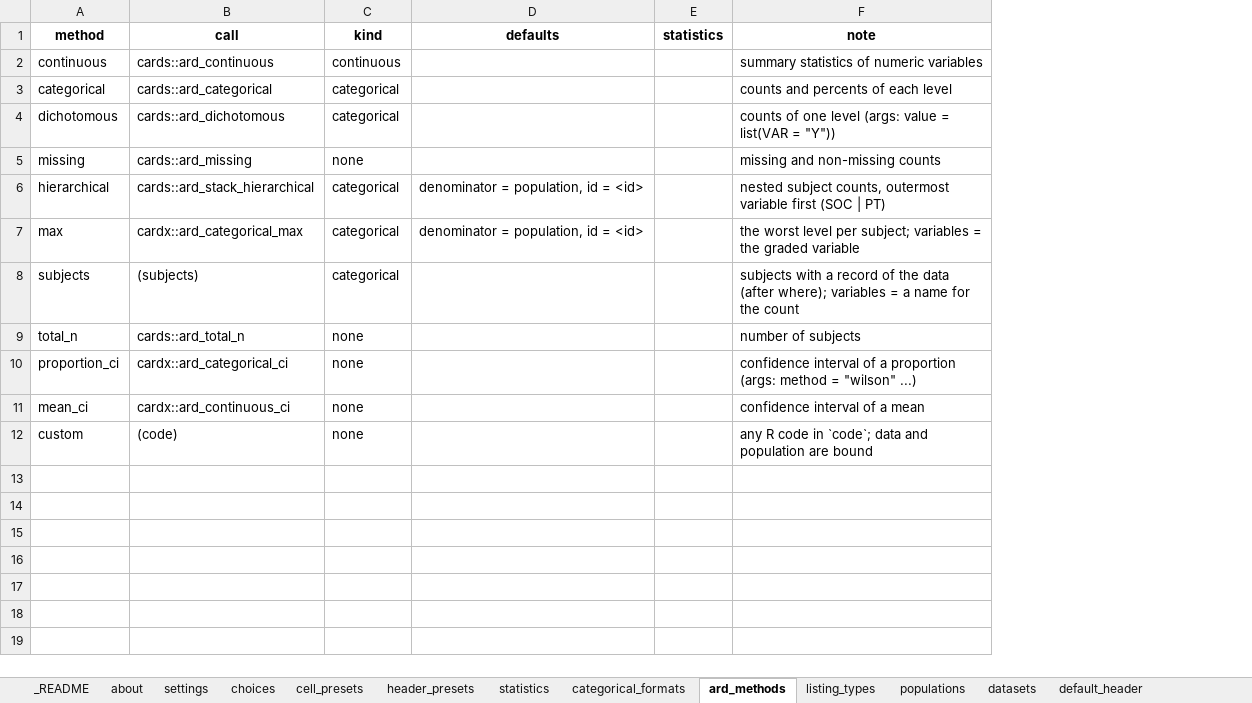
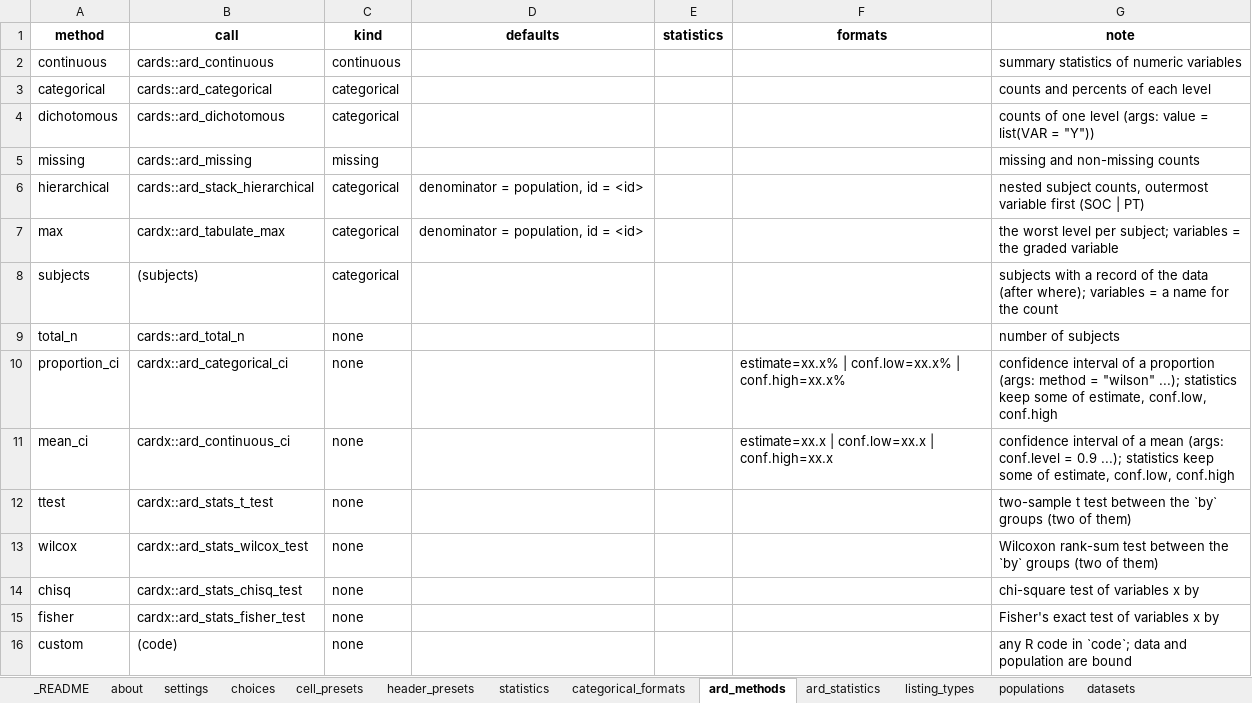
Before and after one commit to ichirio/tflplanner, an Excel workbook: inst/standards/company_standards_draft.xlsx, sheet ard_methods, drawn as a sheet; values as stored, in another font and other column widths than the file's, no borders; addresses are those after the commit; the diff names each change by its address in the sheet, - before the commit and + after, or states it on an @@ line.

```diff
--- a/inst/standards/company_standards_draft.xlsx (sheet ard_methods)
+++ b/inst/standards/company_standards_draft.xlsx (sheet ard_methods)
+sheet tab: ard_statistics
+column F (formats), rows 10-11: estimate=xx.x% | conf.low=xx.x% | conf.high=xx.x% | estimate=xx.x | conf.low=xx.x | conf.high=xx.x
-C5 (kind): none
+C5 (kind): missing
-B7 (call): cardx::ard_categorical_max
+B7 (call): cardx::ard_tabulate_max
-G10 (note): …= "wilson" ...)
+G10 (note): …= "wilson" ...); statistics keep some of estimate, conf.low, conf.high
-G11 (note): …a mean
+G11 (note): …a mean (args: conf.level = 0.9 ...); statistics keep some of estimate, conf.low, conf.high
+row 12: ttest | cardx::ard_stats_t_test | none |  |  |  | two-sample t test between the `by` groups (two of them)
+row 13: wilcox | cardx::ard_stats_wilcox_test | none |  |  |  | Wilcoxon rank-sum test between the `by` groups (two of them)
+row 14: chisq | cardx::ard_stats_chisq_test | none |  |  |  | chi-square test of variables x by
+row 15: fisher | cardx::ard_stats_fisher_test | none |  |  |  | Fisher's exact test of variables x by
```
Also changed, not shown: sheet _README, 9 other files.
